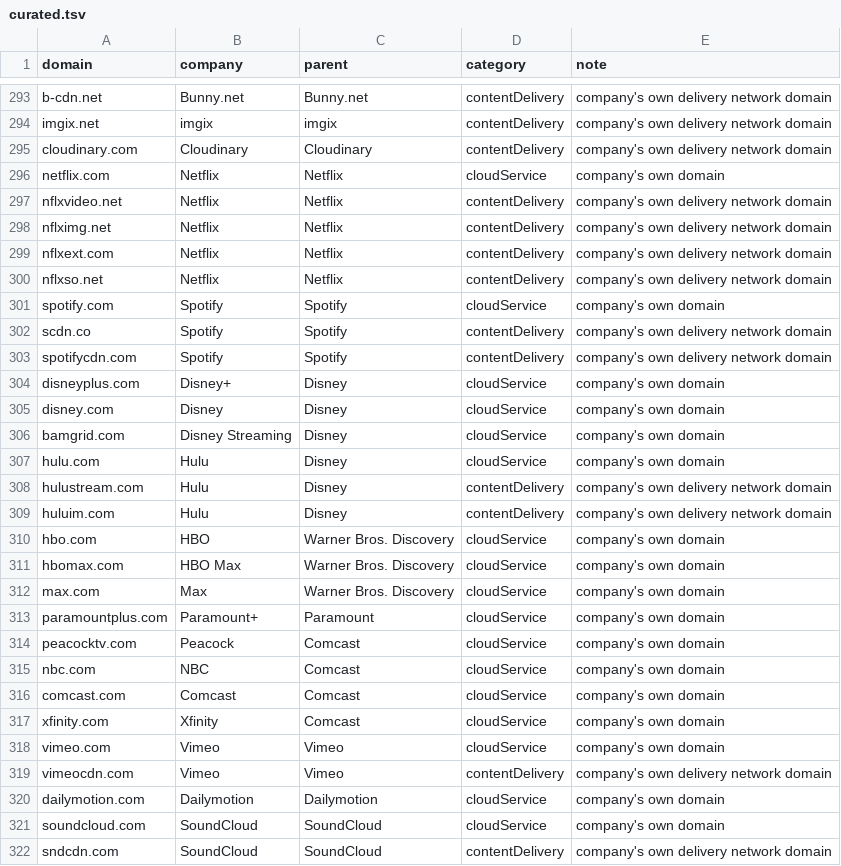
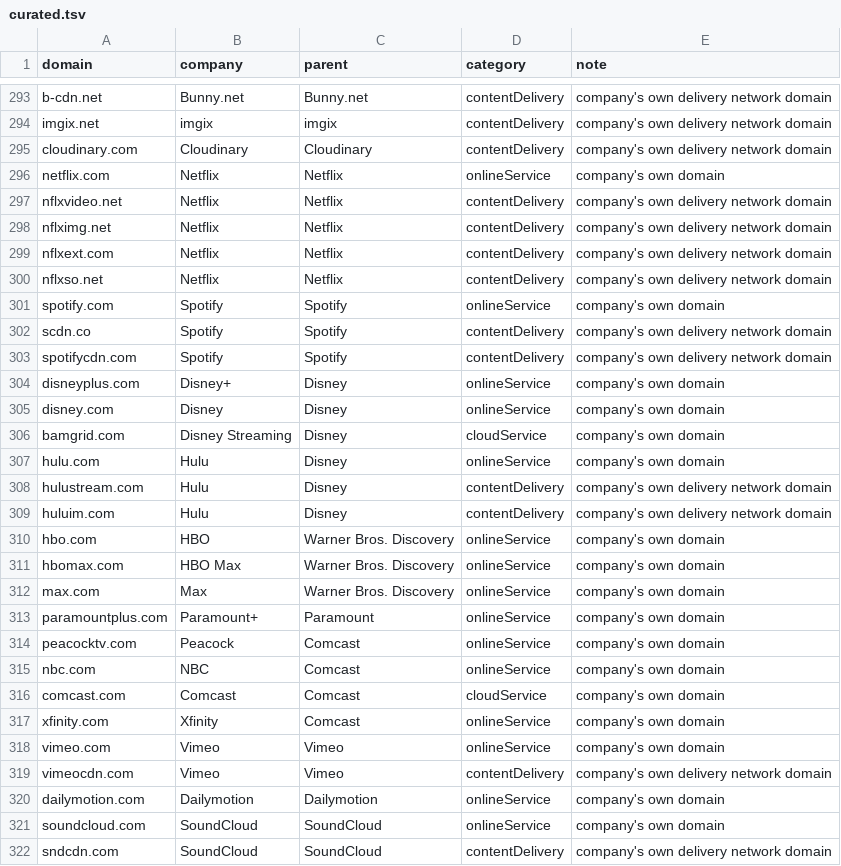
Before and after one commit to SeokSong/Tattle, a TSV file: Sources/Companies/Resources/curated.tsv, drawn as a sheet; only a part is shown, gaps mark what is left out; the diff covers the shown part only.

Commit message:
Add the onlineService category and move consumer products out of cloudService

```diff
--- a/Sources/Companies/Resources/curated.tsv
+++ b/Sources/Companies/Resources/curated.tsv
@@ -295,3 +295,3 @@ imgix.net	imgix	imgix	contentDelivery	company's own delivery network domain
 cloudinary.com	Cloudinary	Cloudinary	contentDelivery	company's own delivery network domain
-netflix.com	Netflix	Netflix	cloudService	company's own domain
+netflix.com	Netflix	Netflix	onlineService	company's own domain
 nflxvideo.net	Netflix	Netflix	contentDelivery	company's own delivery network domain
@@ -300,23 +300,23 @@ nflxext.com	Netflix	Netflix	contentDelivery	company's own delivery network domai
 nflxso.net	Netflix	Netflix	contentDelivery	company's own delivery network domain
-spotify.com	Spotify	Spotify	cloudService	company's own domain
+spotify.com	Spotify	Spotify	onlineService	company's own domain
 scdn.co	Spotify	Spotify	contentDelivery	company's own delivery network domain
 spotifycdn.com	Spotify	Spotify	contentDelivery	company's own delivery network domain
-disneyplus.com	Disney+	Disney	cloudService	company's own domain
-disney.com	Disney	Disney	cloudService	company's own domain
+disneyplus.com	Disney+	Disney	onlineService	company's own domain
+disney.com	Disney	Disney	onlineService	company's own domain
 bamgrid.com	Disney Streaming	Disney	cloudService	company's own domain
-hulu.com	Hulu	Disney	cloudService	company's own domain
+hulu.com	Hulu	Disney	onlineService	company's own domain
 hulustream.com	Hulu	Disney	contentDelivery	company's own delivery network domain
 huluim.com	Hulu	Disney	contentDelivery	company's own delivery network domain
-hbo.com	HBO	Warner Bros. Discovery	cloudService	company's own domain
-hbomax.com	HBO Max	Warner Bros. Discovery	cloudService	company's own domain
-max.com	Max	Warner Bros. Discovery	cloudService	company's own domain
-paramountplus.com	Paramount+	Paramount	cloudService	company's own domain
-peacocktv.com	Peacock	Comcast	cloudService	company's own domain
-nbc.com	NBC	Comcast	cloudService	company's own domain
+hbo.com	HBO	Warner Bros. Discovery	onlineService	company's own domain
+hbomax.com	HBO Max	Warner Bros. Discovery	onlineService	company's own domain
+max.com	Max	Warner Bros. Discovery	onlineService	company's own domain
+paramountplus.com	Paramount+	Paramount	onlineService	company's own domain
+peacocktv.com	Peacock	Comcast	onlineService	company's own domain
+nbc.com	NBC	Comcast	onlineService	company's own domain
 comcast.com	Comcast	Comcast	cloudService	company's own domain
-xfinity.com	Xfinity	Comcast	cloudService	company's own domain
-vimeo.com	Vimeo	Vimeo	cloudService	company's own domain
+xfinity.com	Xfinity	Comcast	onlineService	company's own domain
+vimeo.com	Vimeo	Vimeo	onlineService	company's own domain
 vimeocdn.com	Vimeo	Vimeo	contentDelivery	company's own delivery network domain
-dailymotion.com	Dailymotion	Dailymotion	cloudService	company's own domain
-soundcloud.com	SoundCloud	SoundCloud	cloudService	company's own domain
+dailymotion.com	Dailymotion	Dailymotion	onlineService	company's own domain
+soundcloud.com	SoundCloud	SoundCloud	onlineService	company's own domain
 sndcdn.com	SoundCloud	SoundCloud	contentDelivery	company's own delivery network domain
```
Also changed, not shown: 69 edited cells elsewhere in this file, 6 other files.
